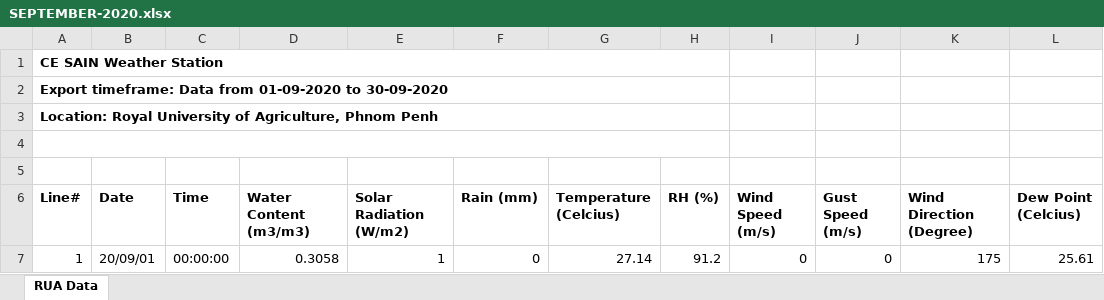
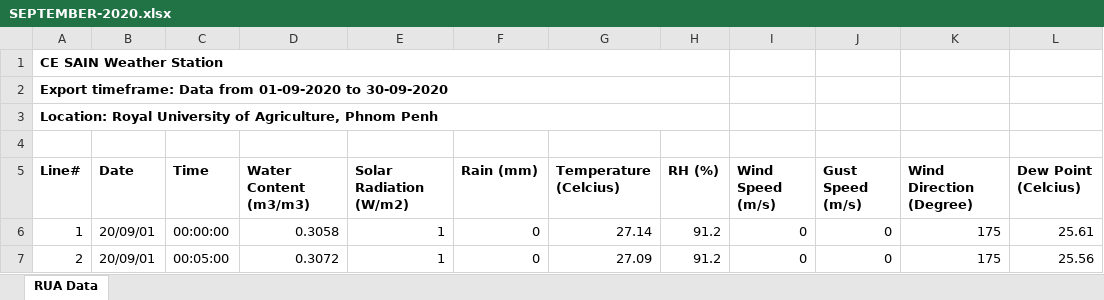
Before and after one commit to Cheapanha-Sok/Samsung-Innovation-Campus-Big-Data-Capstone-Project, an Excel workbook: data/phnom_penh/SEPTEMBER-2020.xlsx, sheet RUA Data, drawn as a sheet; only a part is shown; the shorter side is filled out with more unchanged rows; values as stored, in another font and other column widths than the file's, no borders; the diff names each change by its address in the sheet, - before the commit and + after, or states it on an @@ line.

```diff
--- a/data/phnom_penh/SEPTEMBER-2020.xlsx (sheet RUA Data)
+++ b/data/phnom_penh/SEPTEMBER-2020.xlsx (sheet RUA Data)
-A4:H4 merged
-row 5: (empty)
```
Also changed, not shown: data/phnom_penh/NOVEMBER-2020.xlsx, data/phnom_penh/OCTOBER-2020.xlsx, 6 other files.
